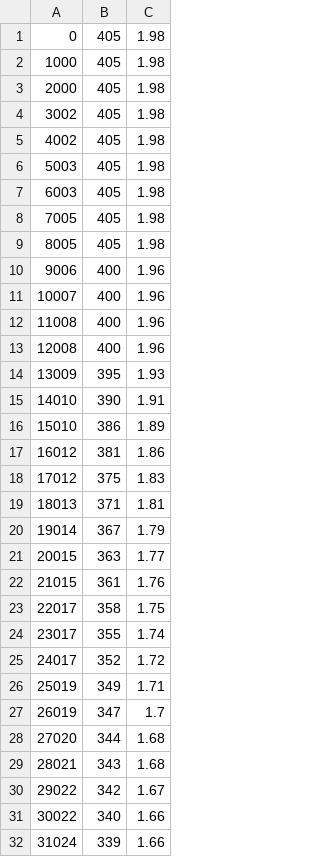
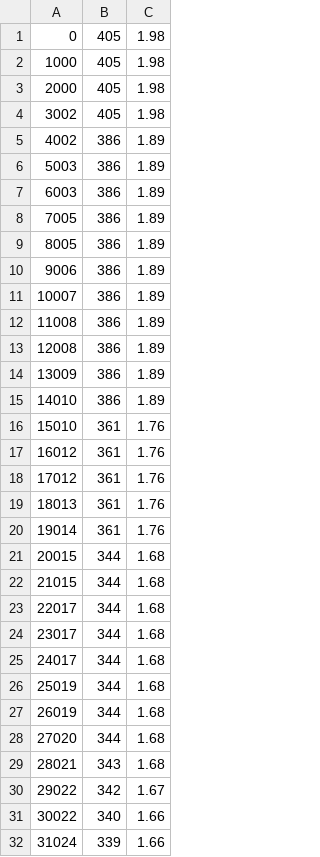
Before and after one commit to AlyanaJusino/Final-Adv-Lab-Project, a CSV file: watersaltsolutionfixed2.csv, drawn as a sheet; only a part is shown.

Commit message:
Add files via upload

```diff
--- a/watersaltsolutionfixed2.csv
+++ b/watersaltsolutionfixed2.csv
@@ -4,25 +4,25 @@
 3002,405,1.98
-4002,405,1.98
-5003,405,1.98
-6003,405,1.98
-7005,405,1.98
-8005,405,1.98
-9006,400,1.96
-10007,400,1.96
-11008,400,1.96
-12008,400,1.96
-13009,395,1.93
-14010,390,1.91
-15010,386,1.89
-16012,381,1.86
-17012,375,1.83
-18013,371,1.81
-19014,367,1.79
-20015,363,1.77
-21015,361,1.76
-22017,358,1.75
-23017,355,1.74
-24017,352,1.72
-25019,349,1.71
-26019,347,1.7
+4002,386,1.89
+5003,386,1.89
+6003,386,1.89
+7005,386,1.89
+8005,386,1.89
+9006,386,1.89
+10007,386,1.89
+11008,386,1.89
+12008,386,1.89
+13009,386,1.89
+14010,386,1.89
+15010,361,1.76
+16012,361,1.76
+17012,361,1.76
+18013,361,1.76
+19014,361,1.76
+20015,344,1.68
+21015,344,1.68
+22017,344,1.68
+23017,344,1.68
+24017,344,1.68
+25019,344,1.68
+26019,344,1.68
 27020,344,1.68
```
